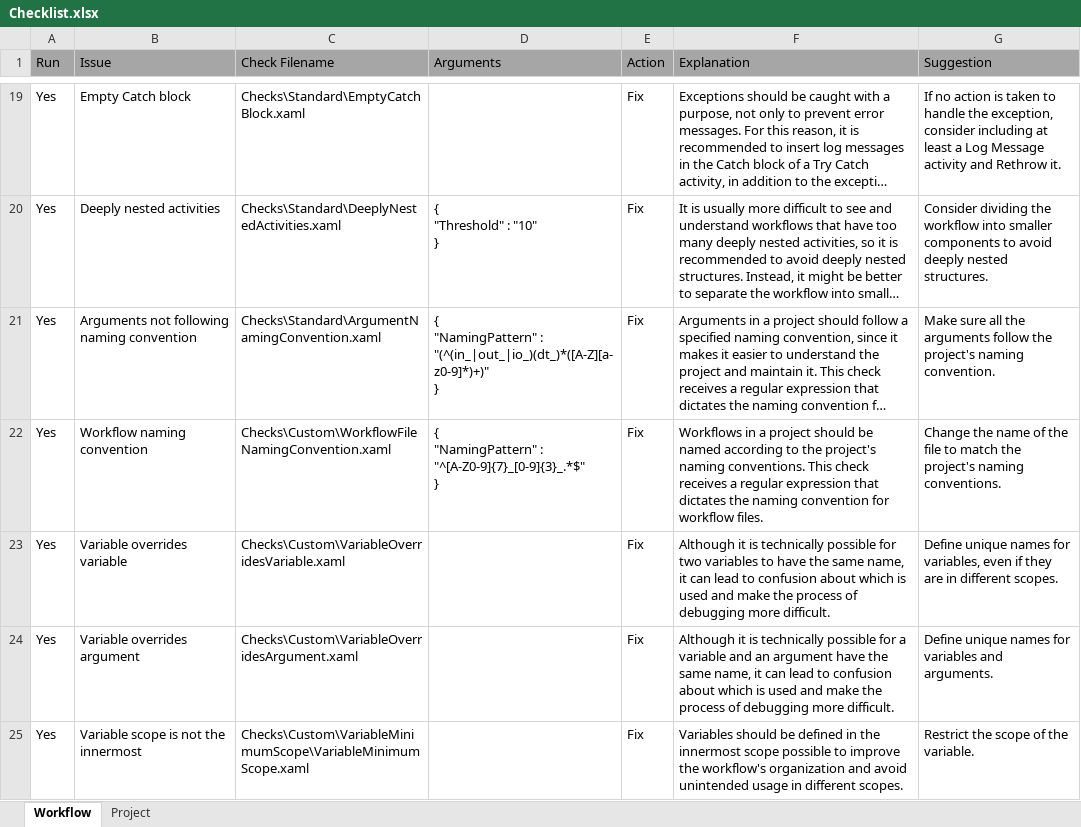
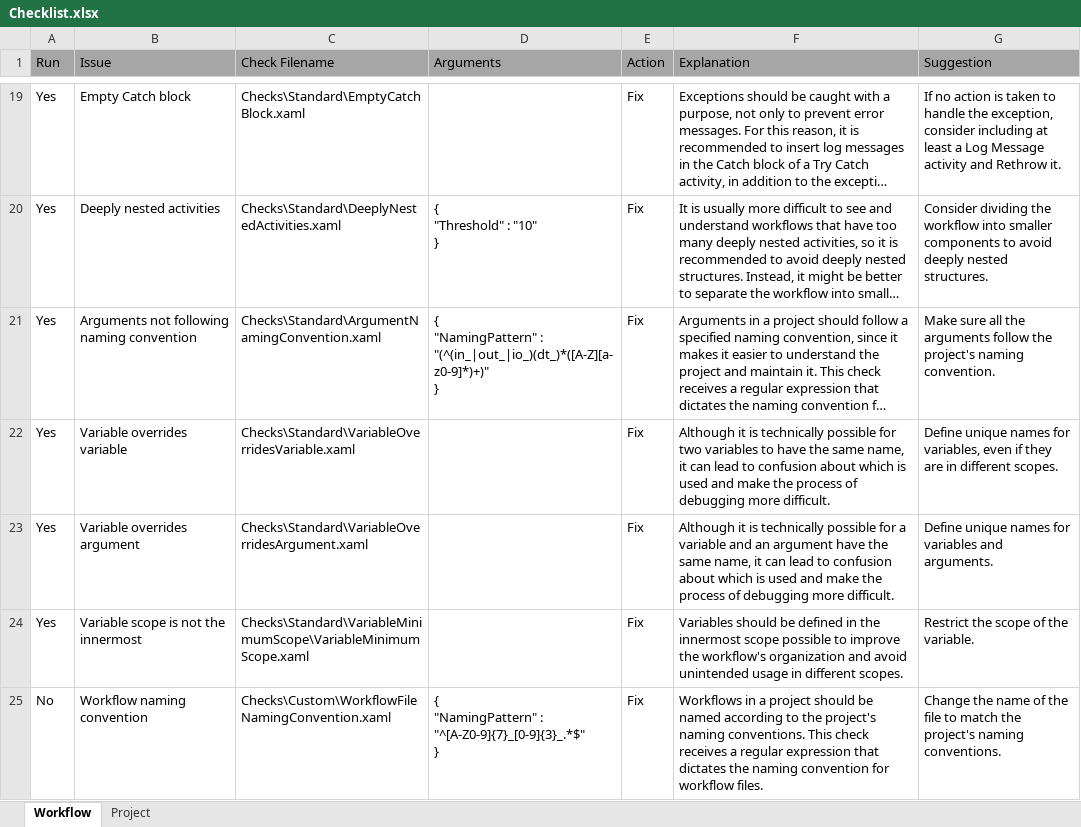
Before and after one commit to UiPath/Workflow-Inspector, an Excel workbook: Config/EN/Checklist.xlsx, sheet Workflow, drawn as a sheet; only a part is shown, gaps mark what is left out; long unchanged cells end in …; values as stored, in another font and other column widths than the file's, no borders; removed rows and columns are numbered as before the commit, all else as after; ↵ is a line break in a cell; the diff names each change by its address in the sheet, - before the commit and + after, or states it on an @@ line.

```diff
--- a/Config/EN/Checklist.xlsx (sheet Workflow)
+++ b/Config/EN/Checklist.xlsx (sheet Workflow)
-row 22: Yes | Workflow naming convention | Checks\Custom\WorkflowFileNamingConvention.xaml | { ↵ "NamingPattern" : "^[A-Z0-9]{7}_[0-9]{3}_.*$" ↵ } | Fix | Workflows in a project should be named according to the project's naming conventions. This check receives a regular expression that dictates the naming convention for workflow files. | Change the name of the file to match the project's naming conventions.
-C22 (Check Filename): Checks\Custom\VariableOverridesVariable.xaml
+C22 (Check Filename): Checks\Standard\VariableOverridesVariable.xaml
-C23 (Check Filename): Checks\Custom\VariableOverridesArgument.xaml
+C23 (Check Filename): Checks\Standard\VariableOverridesArgument.xaml
-C24 (Check Filename): Checks\Custom\VariableMinimumScope\VariableMinimumScope.xaml
+C24 (Check Filename): Checks\Standard\VariableMinimumScope\VariableMinimumScope.xaml
+row 25: No | Workflow naming convention | Checks\Custom\WorkflowFileNamingConvention.xaml | { ↵ "NamingPattern" : "^[A-Z0-9]{7}_[0-9]{3}_.*$" ↵ } | Fix | Workflows in a project should be named according to the project's naming conventions. This check receives a regular expression that dictates the naming convention for workflow files. | Change the name of the file to match the project's naming conventions.
```
Also changed, not shown: sheet Project, Config/JP/Checklist.xlsx, Config/KO/Checklist.xlsx, 5 other files.
